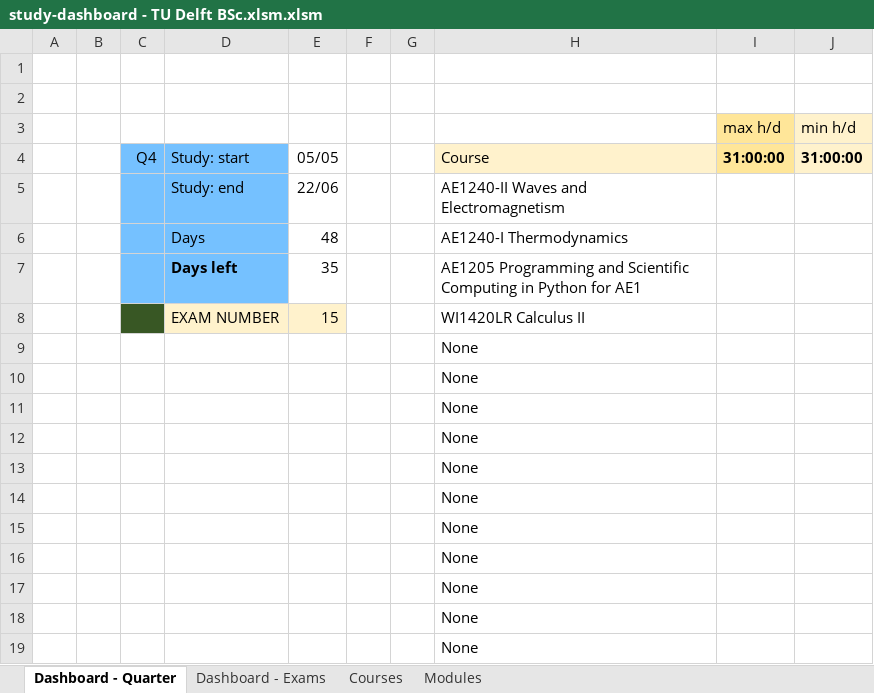
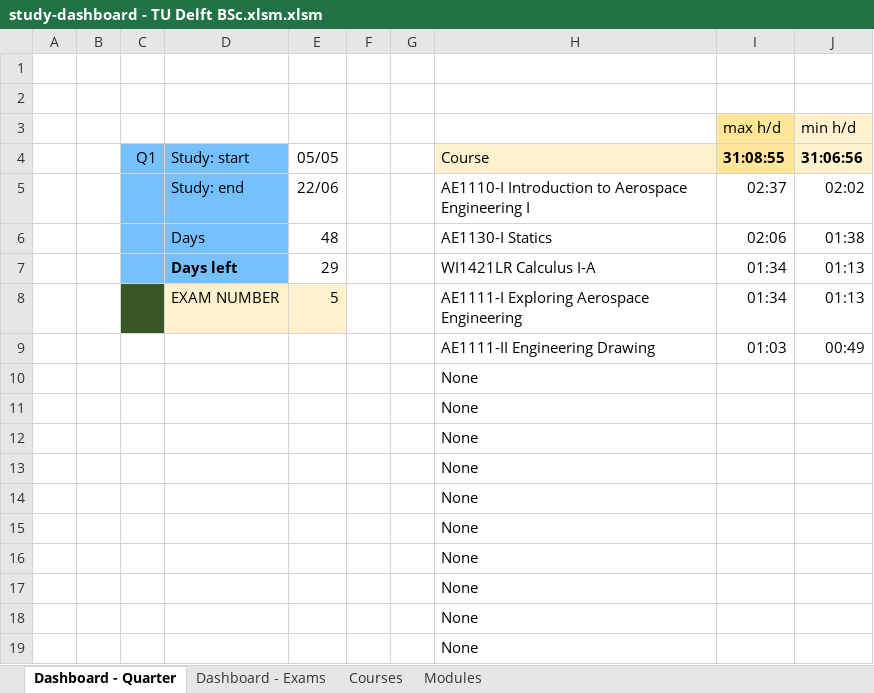
Before and after one commit to alopezrivera/tudelft-ae-study-planner, an Excel workbook: study-dashboard - TU Delft BSc.xlsm.xlsm, sheet Dashboard - Quarter, drawn as a sheet; values as stored, in another font and other column widths than the file's, no borders; conditional formats not drawn; removed rows and columns are numbered as before the commit, all else as after; the diff names each change by its address in the sheet, - before the commit and + after, or states it on an @@ line.

Commit message:
ECTS hour setting, fixes

```diff
--- a/study-dashboard - TU Delft BSc.xlsm.xlsm (sheet Dashboard - Quarter)
+++ b/study-dashboard - TU Delft BSc.xlsm.xlsm (sheet Dashboard - Quarter)
-C4: Q4
+C4: Q1
-I4: 31:00:00
+I4: 31:08:55
-J4: 31:00:00
+J4: 31:06:56
-row 5:  |  |  | Study: end | 22/06 |  |  | AE1240-II Waves and Electromagnetism
-row 6:  |  |  | Days | 48 |  |  | AE1240-I Thermodynamics
-row 7:  |  |  | Days left | 35 |  |  | AE1205 Programming and Scientific Computing in Python for AE1
-row 8:  |  |  | EXAM NUMBER | 15 |  |  | WI1420LR Calculus II
-row 9:  |  |  |  |  |  |  | None
+row 5:  |  |  | Study: end | 22/06 |  |  | AE1110-I Introduction to Aerospace Engineering I | 02:37 | 02:02
+row 6:  |  |  | Days | 48 |  |  | AE1130-I Statics | 02:06 | 01:38
+row 7:  |  |  | Days left | 29 |  |  | WI1421LR Calculus I-A | 01:34 | 01:13
+row 8:  |  |  | EXAM NUMBER | 5 |  |  | AE1111-I Exploring Aerospace Engineering | 01:34 | 01:13
+row 9:  |  |  |  |  |  |  | AE1111-II Engineering Drawing | 01:03 | 00:49
```
Also changed, not shown: sheet Dashboard - Exams, formulas that keep their value.
